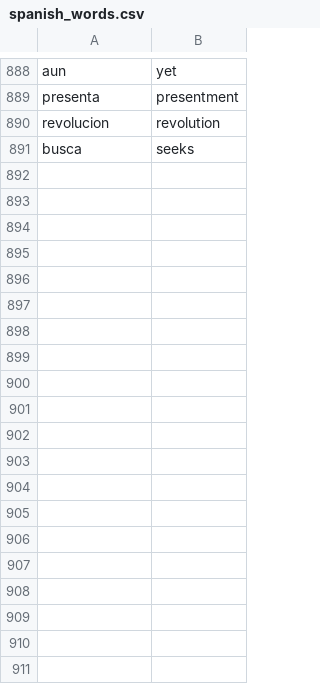
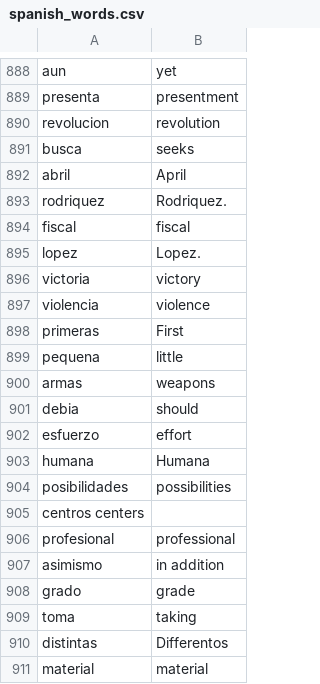
Before and after one commit to Nicolae77/Spanish-English-Dictionary-, a CSV file: Spanish-English-Dictionary/data/spanish_words.csv, drawn as a sheet; only a part is shown, gaps mark what is left out; the diff covers the shown part only; the diff names each change by its address in the sheet, - before the commit and + after, or states it on an @@ line.

Commit message:
Update spanish_words.csv

```diff
--- a/Spanish-English-Dictionary/data/spanish_words.csv
+++ b/Spanish-English-Dictionary/data/spanish_words.csv
+row 892: abril | April
+row 893: rodriquez | Rodriquez.
+row 894: fiscal | fiscal
+row 895: lopez | Lopez.
+row 896: victoria | victory
+row 897: violencia | violence
+row 898: primeras | First
+row 899: pequena | little
+row 900: armas | weapons
+row 901: debia | should
+row 902: esfuerzo | effort
+row 903: humana | Humana
+row 904: posibilidades | possibilities
+row 905: centros centers
+row 906: profesional | professional
+row 907: asimismo | in addition
+row 908: grado | grade
+row 909: toma | taking
+row 910: distintas | Differentos
+row 911: material | material
```
Also changed, not shown: 75 added rows elsewhere in this file.
